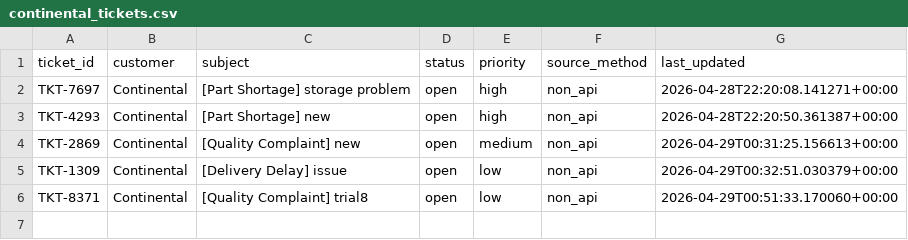
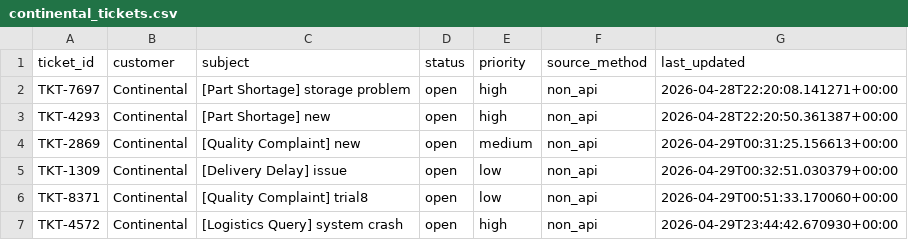
Before and after one commit to poorva120900/Bosch, a CSV file: mock_sftp/incoming/continental_tickets.csv, drawn as a sheet; the diff names each change by its address in the sheet, - before the commit and + after, or states it on an @@ line.

```diff
--- a/mock_sftp/incoming/continental_tickets.csv
+++ b/mock_sftp/incoming/continental_tickets.csv
+row 7: TKT-4572 | Continental | [Logistics Query] system crash | open | high | non_api | 2026-04-29T23:44:42.670930+00:00
```
Also changed, not shown: 2 other files.
